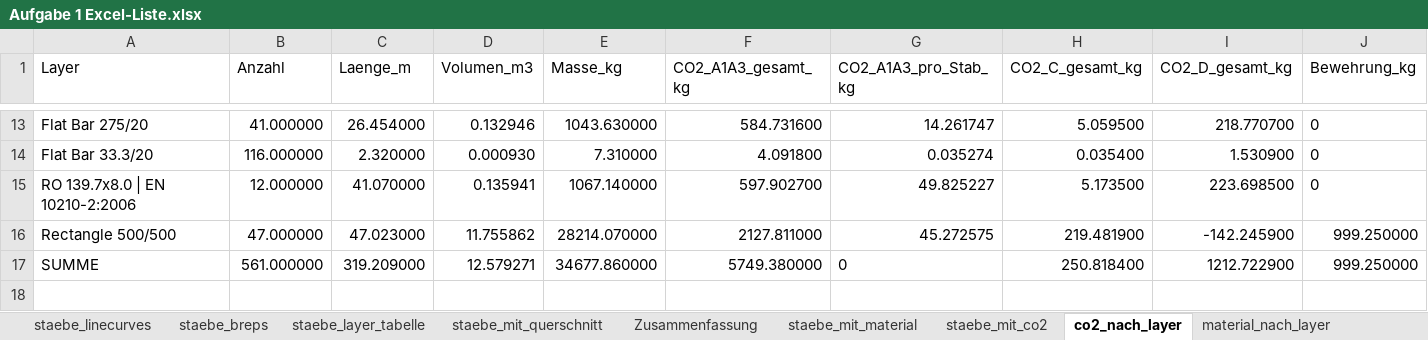
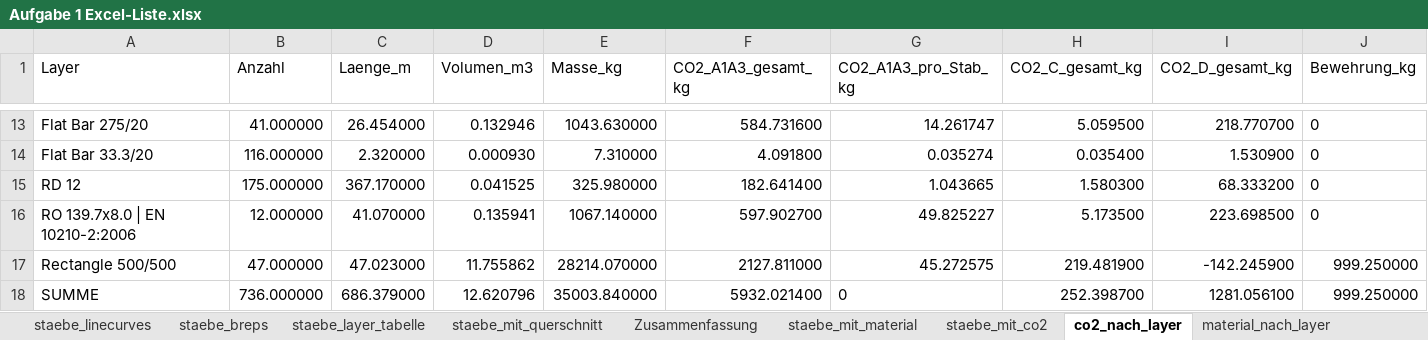
Before and after one commit to M-Woe/proto-gruppe-09, an Excel workbook: data/Aufgabe 1 Excel-Liste.xlsx, sheet co2_nach_layer, drawn as a sheet; only a part is shown, gaps mark what is left out; values as stored, in another font and other column widths than the file's, no borders; addresses are those after the commit; rows hold the shown columns only; the diff names each change by its address in the sheet, - before the commit and + after, or states it on an @@ line.

```diff
--- a/data/Aufgabe 1 Excel-Liste.xlsx (sheet co2_nach_layer)
+++ b/data/Aufgabe 1 Excel-Liste.xlsx (sheet co2_nach_layer)
+row 15: RD 12 | 175.000000 | 367.170000 | 0.041525 | 325.980000 | 182.641400 | 1.043665 | 1.580300 | 68.333200 | 0
-B18 (Anzahl): 561.000000
+B18 (Anzahl): 736.000000
-C18 (Laenge_m): 319.209000
+C18 (Laenge_m): 686.379000
-D18 (Volumen_m3): 12.579271
+D18 (Volumen_m3): 12.620796
-E18 (Masse_kg): 34677.860000
+E18 (Masse_kg): 35003.840000
-F18 (CO2_A1A3_gesamt_kg): 5749.380000
+F18 (CO2_A1A3_gesamt_kg): 5932.021400
-H18 (CO2_C_gesamt_kg): 250.818400
+H18 (CO2_C_gesamt_kg): 252.398700
-I18 (CO2_D_gesamt_kg): 1212.722900
+I18 (CO2_D_gesamt_kg): 1281.056100
```
Also changed, not shown: sheet material_nach_layer, 13 other files.
